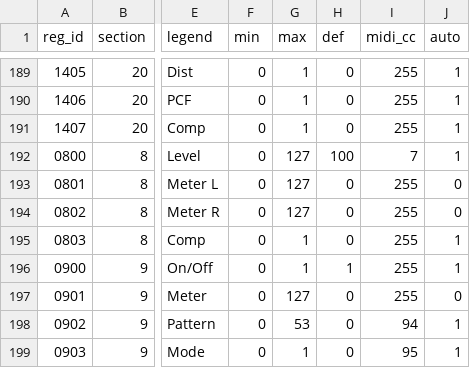
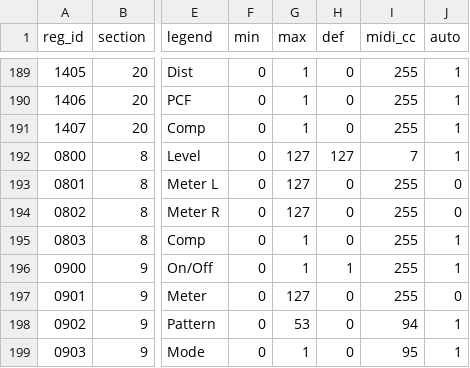
Before and after one commit to Ashahell/ReIncarnation, a TSV file: docs/evidence/wiring/2026-11-17-census/census.tsv, drawn as a sheet; only a part is shown, gaps mark what is left out; the diff covers the shown part only; the diff names each change by its address in the sheet, - before the commit and + after, or states it on an @@ line.

```diff
--- a/docs/evidence/wiring/2026-11-17-census/census.tsv
+++ b/docs/evidence/wiring/2026-11-17-census/census.tsv
-H192 (def): 100
+H192 (def): 127
```
Also changed, not shown: 5 edited cells elsewhere in this file, 33 other files.
